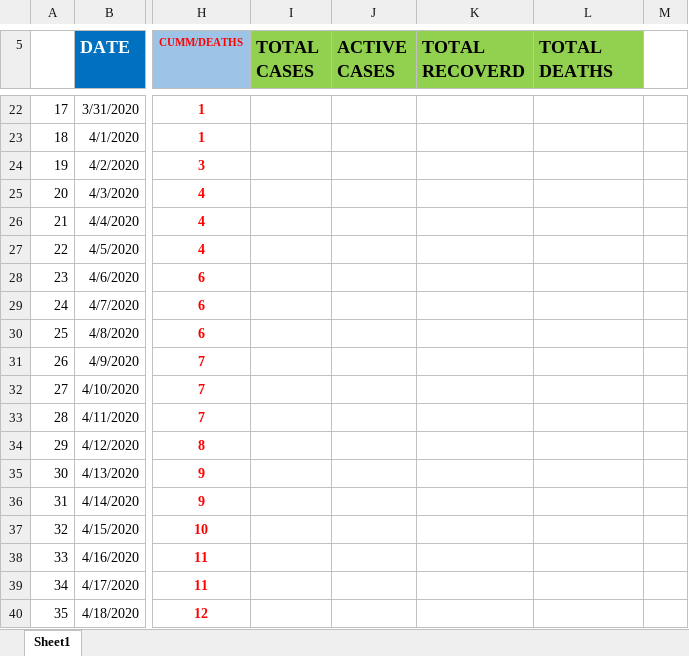
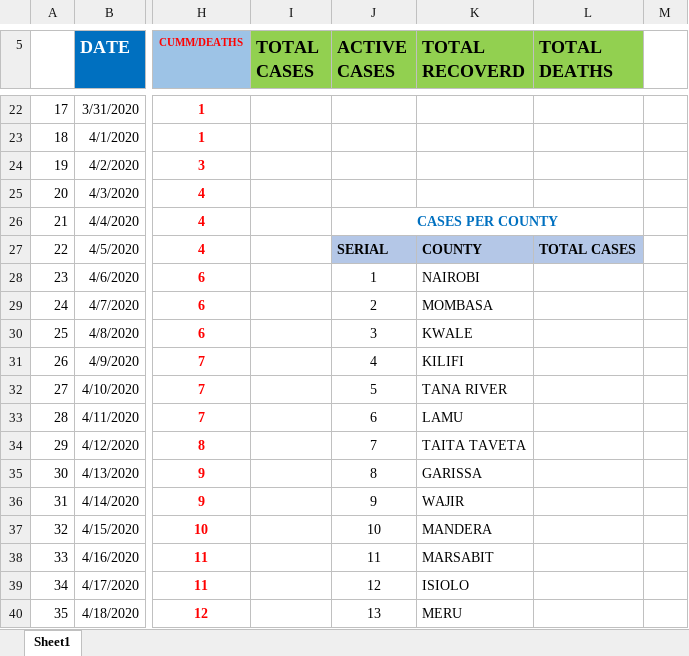
Before and after one commit to danielkirwa/COVID-19KENYA, an Excel workbook: Recordsfiles/Covod-19 data.xlsx, sheet Sheet1, drawn as a sheet; only a part is shown, gaps mark what is left out; values as stored, in another font and other column widths than the file's, no borders; charts and pictures not drawn; the diff covers the shown part only; the diff names each change by its address in the sheet, - before the commit and + after, or states it on an @@ line.

```diff
--- a/Recordsfiles/Covod-19 data.xlsx (sheet Sheet1)
+++ b/Recordsfiles/Covod-19 data.xlsx (sheet Sheet1)
-J26 (ACTIVE CASES): (empty)
+J26 (ACTIVE CASES): CASES PER COUNTY
+J26:L26 merged
-J27 (ACTIVE CASES): (empty)
+J27 (ACTIVE CASES): SERIAL
-J27:L27 fill: none
+J27:L27 fill: #B4C7E7
-K27 (TOTAL RECOVERD): (empty)
+K27 (TOTAL RECOVERD): COUNTY
-L27 (TOTAL DEATHS): (empty)
+L27 (TOTAL DEATHS): TOTAL CASES
-J28 (ACTIVE CASES): (empty)
+J28 (ACTIVE CASES): 1
-K28 (TOTAL RECOVERD): (empty)
+K28 (TOTAL RECOVERD): NAIROBI
-J29 (ACTIVE CASES): (empty)
+J29 (ACTIVE CASES): 2
-K29 (TOTAL RECOVERD): (empty)
+K29 (TOTAL RECOVERD): MOMBASA
-J30 (ACTIVE CASES): (empty)
+J30 (ACTIVE CASES): 3
-K30 (TOTAL RECOVERD): (empty)
+K30 (TOTAL RECOVERD): KWALE
-J31 (ACTIVE CASES): (empty)
+J31 (ACTIVE CASES): 4
-K31 (TOTAL RECOVERD): (empty)
+K31 (TOTAL RECOVERD): KILIFI
-J32 (ACTIVE CASES): (empty)
+J32 (ACTIVE CASES): 5
-K32 (TOTAL RECOVERD): (empty)
+K32 (TOTAL RECOVERD): TANA RIVER
-J33 (ACTIVE CASES): (empty)
+J33 (ACTIVE CASES): 6
-K33 (TOTAL RECOVERD): (empty)
+K33 (TOTAL RECOVERD): LAMU
-J34 (ACTIVE CASES): (empty)
+J34 (ACTIVE CASES): 7
-K34 (TOTAL RECOVERD): (empty)
+K34 (TOTAL RECOVERD): TAITA TAVETA
-J35 (ACTIVE CASES): (empty)
+J35 (ACTIVE CASES): 8
-K35 (TOTAL RECOVERD): (empty)
+K35 (TOTAL RECOVERD): GARISSA
-J36 (ACTIVE CASES): (empty)
+J36 (ACTIVE CASES): 9
-K36 (TOTAL RECOVERD): (empty)
+K36 (TOTAL RECOVERD): WAJIR
-J37 (ACTIVE CASES): (empty)
+J37 (ACTIVE CASES): 10
-K37 (TOTAL RECOVERD): (empty)
+K37 (TOTAL RECOVERD): MANDERA
-J38 (ACTIVE CASES): (empty)
+J38 (ACTIVE CASES): 11
-K38 (TOTAL RECOVERD): (empty)
+K38 (TOTAL RECOVERD): MARSABIT
-J39 (ACTIVE CASES): (empty)
+J39 (ACTIVE CASES): 12
-K39 (TOTAL RECOVERD): (empty)
+K39 (TOTAL RECOVERD): ISIOLO
-J40 (ACTIVE CASES): (empty)
+J40 (ACTIVE CASES): 13
-K40 (TOTAL RECOVERD): (empty)
+K40 (TOTAL RECOVERD): MERU
```
Also changed, not shown: 1 added row and 74 edited cells elsewhere in this sheet, charts or pictures, 10 other files.
